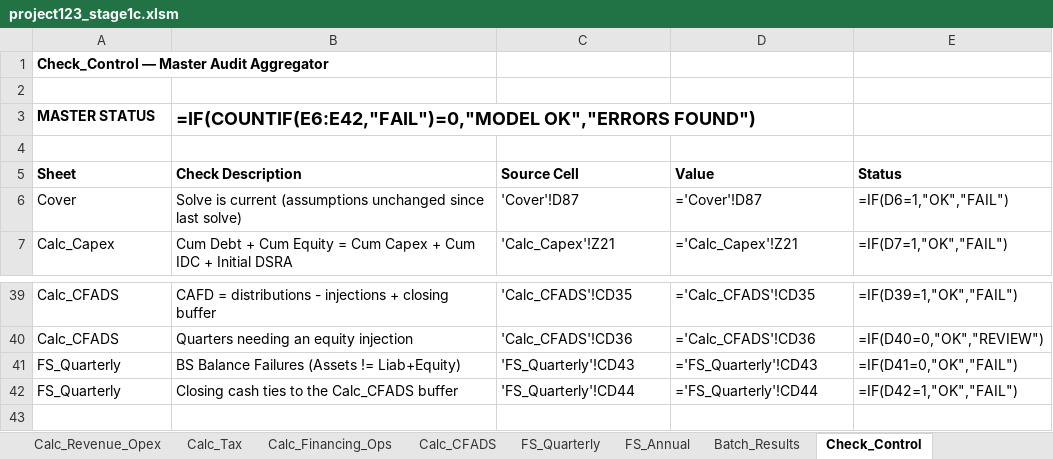
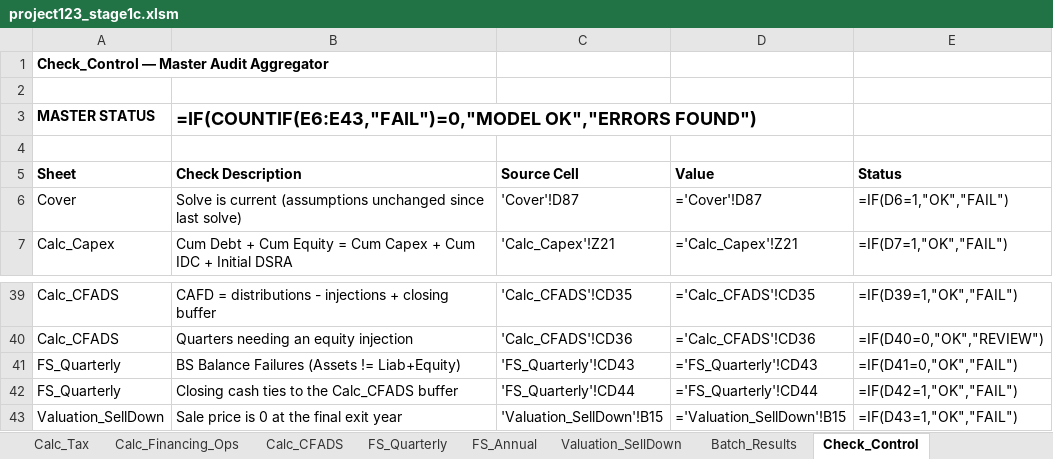
Before and after one commit to mirzilan/Work, an Excel workbook: projects/Project-123/output/project123_stage1c.xlsm, sheet Check_Control, drawn as a sheet; only a part is shown, gaps mark what is left out; values as stored, in another font and other column widths than the file's, no borders; formulas without a stored value are shown as written; the diff names each change by its address in the sheet, - before the commit and + after, or states it on an @@ line.

```diff
--- a/projects/Project-123/output/project123_stage1c.xlsm (sheet Check_Control)
+++ b/projects/Project-123/output/project123_stage1c.xlsm (sheet Check_Control)
+sheet tab: Valuation_SellDown
-B3 (Check Description): =IF(COUNTIF(E6:E42,"FAIL")=0,"MODEL OK","ERRORS FOUND")
+B3 (Check Description): =IF(COUNTIF(E6:E43,"FAIL")=0,"MODEL OK","ERRORS FOUND")
+row 43: Valuation_SellDown | Sale price is 0 at the final exit year | 'Valuation_SellDown'!B15 | ='Valuation_SellDown'!B15 | =IF(D43=1,"OK","FAIL")
```
Also changed, not shown: other sheet tabs.
